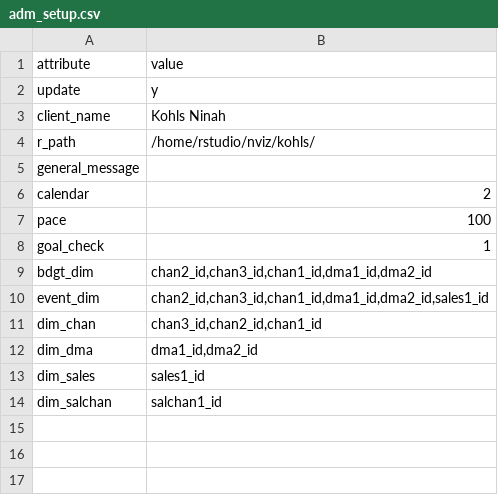
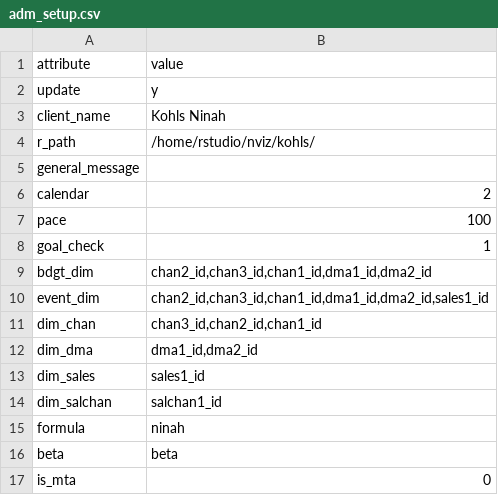
Before and after one commit to truesightconsulting/kohls, a CSV file: admin/opt/admin/adm_setup.csv, drawn as a sheet; the diff names each change by its address in the sheet, - before the commit and + after, or states it on an @@ line.

```diff
--- a/admin/opt/admin/adm_setup.csv
+++ b/admin/opt/admin/adm_setup.csv
+row 15: formula | ninah
+row 16: beta | beta
+row 17: is_mta | 0
```
Also changed, not shown: 7 other files.
